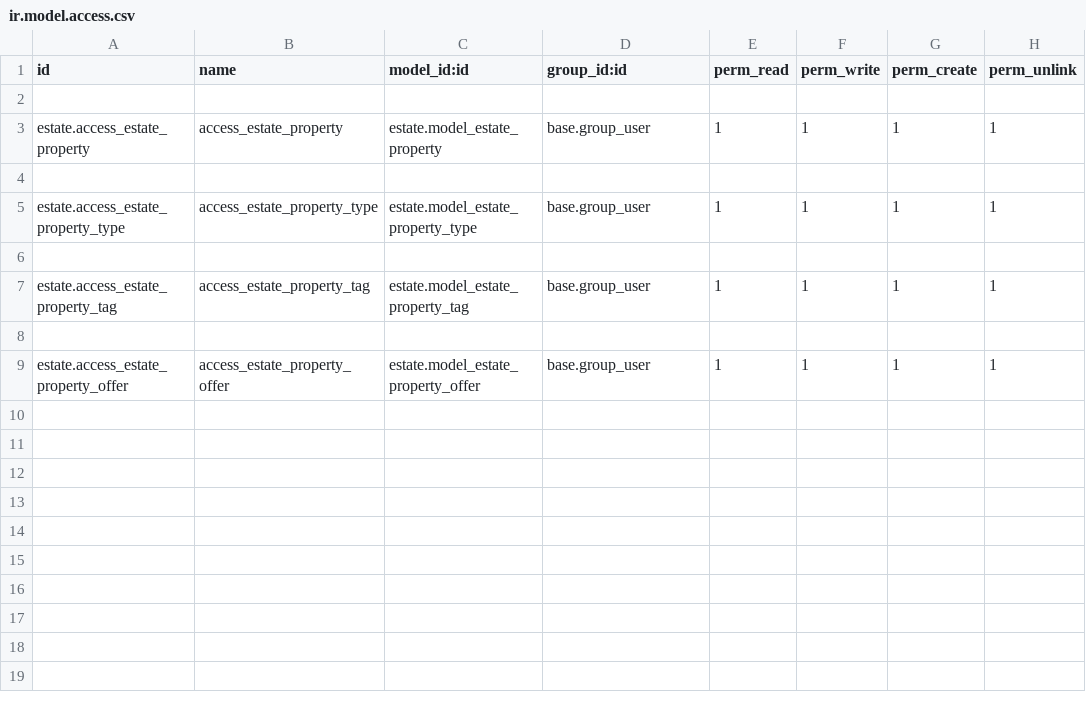
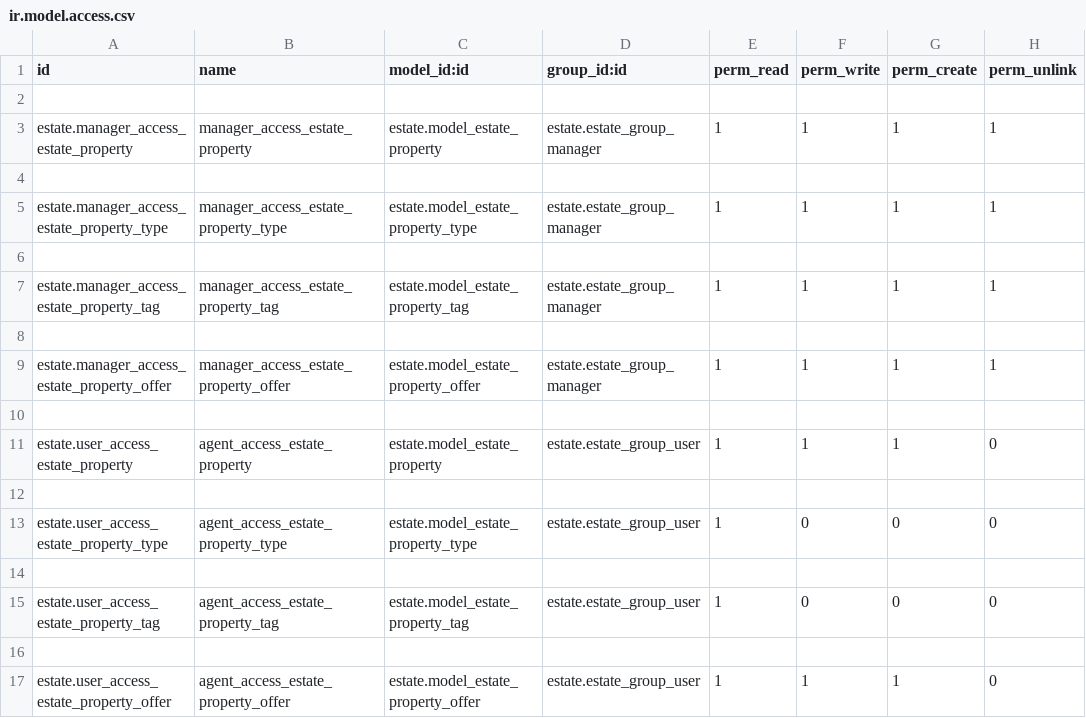
Before and after one commit to odoo-dev/tutorials, a CSV file: estate/security/ir.model.access.csv, drawn as a sheet.

Commit message:
[IMP] estate: added access rights and report generation for properties
A user can now generate reports of their properties where they can
easily view the offers made to the property as well along with other info
like the status, best price etc.
This generated PDF report can be sent to the customers as well as upper
management.
A user can also generate a report by going to a specific user and see all the
properties where the user is listed as a salesman.
Also implemented Strict ACLs based on the fact that the user is
an agent or a manager.

```diff
--- a/estate/security/ir.model.access.csv
+++ b/estate/security/ir.model.access.csv
@@ -2,8 +2,16 @@ id,name,model_id:id,group_id:id,perm_read,perm_write,perm_create,perm_unlink
 
-estate.access_estate_property,access_estate_property,estate.model_estate_property,base.group_user,1,1,1,1
+estate.manager_access_estate_property,manager_access_estate_property,estate.model_estate_property,estate.estate_group_manager,1,1,1,1
 
-estate.access_estate_property_type,access_estate_property_type,estate.model_estate_property_type,base.group_user,1,1,1,1
+estate.manager_access_estate_property_type,manager_access_estate_property_type,estate.model_estate_property_type,estate.estate_group_manager,1,1,1,1
 
-estate.access_estate_property_tag,access_estate_property_tag,estate.model_estate_property_tag,base.group_user,1,1,1,1
+estate.manager_access_estate_property_tag,manager_access_estate_property_tag,estate.model_estate_property_tag,estate.estate_group_manager,1,1,1,1
 
-estate.access_estate_property_offer,access_estate_property_offer,estate.model_estate_property_offer,base.group_user,1,1,1,1
+estate.manager_access_estate_property_offer,manager_access_estate_property_offer,estate.model_estate_property_offer,estate.estate_group_manager,1,1,1,1
+
+estate.user_access_estate_property,agent_access_estate_property,estate.model_estate_property,estate.estate_group_user,1,1,1,0
+
+estate.user_access_estate_property_type,agent_access_estate_property_type,estate.model_estate_property_type,estate.estate_group_user,1,0,0,0
+
+estate.user_access_estate_property_tag,agent_access_estate_property_tag,estate.model_estate_property_tag,estate.estate_group_user,1,0,0,0
+
+estate.user_access_estate_property_offer,agent_access_estate_property_offer,estate.model_estate_property_offer,estate.estate_group_user,1,1,1,0
```
Also changed, not shown: 12 other files.
